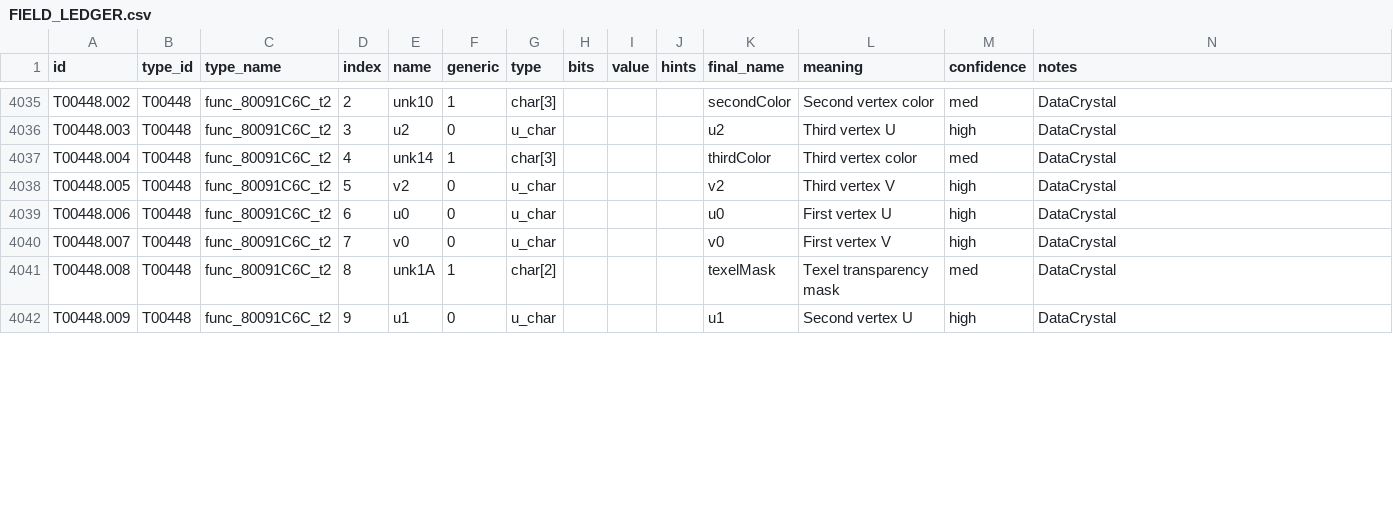
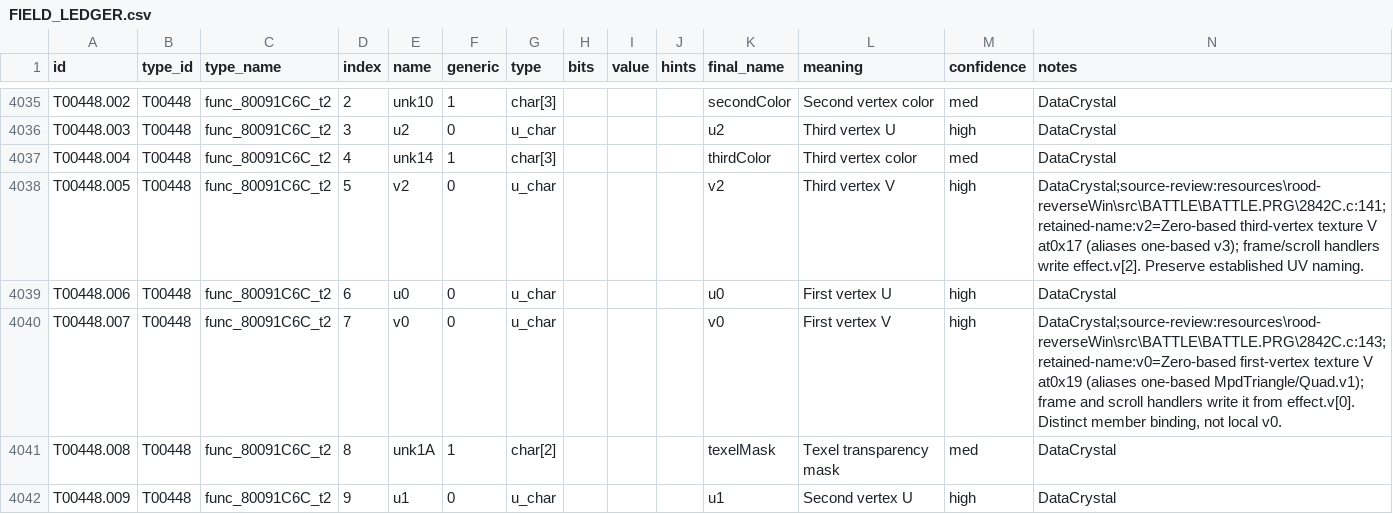
Before and after one commit to JEschete/VS-NativePort, a CSV file: Docs/ledgers/FIELD_LEDGER.csv, drawn as a sheet; only a part is shown, gaps mark what is left out; the diff covers the shown part only.

Commit message:
Complete binding-aware field symbol review
Apply 470 reviewed field naming decisions while separating shadowed room-load pointers from outer identifiers. Record specific unused-ABI, rate and packed-coordinate retentions in existing ledgers. Preserve the resume mutation-order control, all nonidentifier tokens and owned paths; verify field/room/terrain/event regressions and repeat generation. Continue #148; track regex-cache scaling separately in #219.

```diff
--- a/Docs/ledgers/FIELD_LEDGER.csv
+++ b/Docs/ledgers/FIELD_LEDGER.csv
@@ -4037,5 +4037,5 @@ T00448.003,T00448,func_80091C6C_t2,3,u2,0,u_char,,,,u2,Third vertex U,high,DataC
 T00448.004,T00448,func_80091C6C_t2,4,unk14,1,char[3],,,,thirdColor,Third vertex color,med,DataCrystal
-T00448.005,T00448,func_80091C6C_t2,5,v2,0,u_char,,,,v2,Third vertex V,high,DataCrystal
+T00448.005,T00448,func_80091C6C_t2,5,v2,0,u_char,,,,v2,Third vertex V,high,DataCrystal;source-review:resources\rood-reverseWin\src\BATTLE\BATTLE.PRG\2842C.c:141;retained-name:v2=Zero-based third-vertex texture V at0x17 (aliases one-based v3); frame/scroll handlers write effect.v[2]. Preserve established UV naming.
 T00448.006,T00448,func_80091C6C_t2,6,u0,0,u_char,,,,u0,First vertex U,high,DataCrystal
-T00448.007,T00448,func_80091C6C_t2,7,v0,0,u_char,,,,v0,First vertex V,high,DataCrystal
+T00448.007,T00448,func_80091C6C_t2,7,v0,0,u_char,,,,v0,First vertex V,high,"DataCrystal;source-review:resources\rood-reverseWin\src\BATTLE\BATTLE.PRG\2842C.c:143;retained-name:v0=Zero-based first-vertex texture V at0x19 (aliases one-based MpdTriangle/Quad.v1); frame and scroll handlers write it from effect.v[0]. Distinct member binding, not local v0."
 T00448.008,T00448,func_80091C6C_t2,8,unk1A,1,char[2],,,,texelMask,Texel transparency mask,med,DataCrystal
```
Also changed, not shown: 12 edited cells elsewhere in this file, 32 other files.
